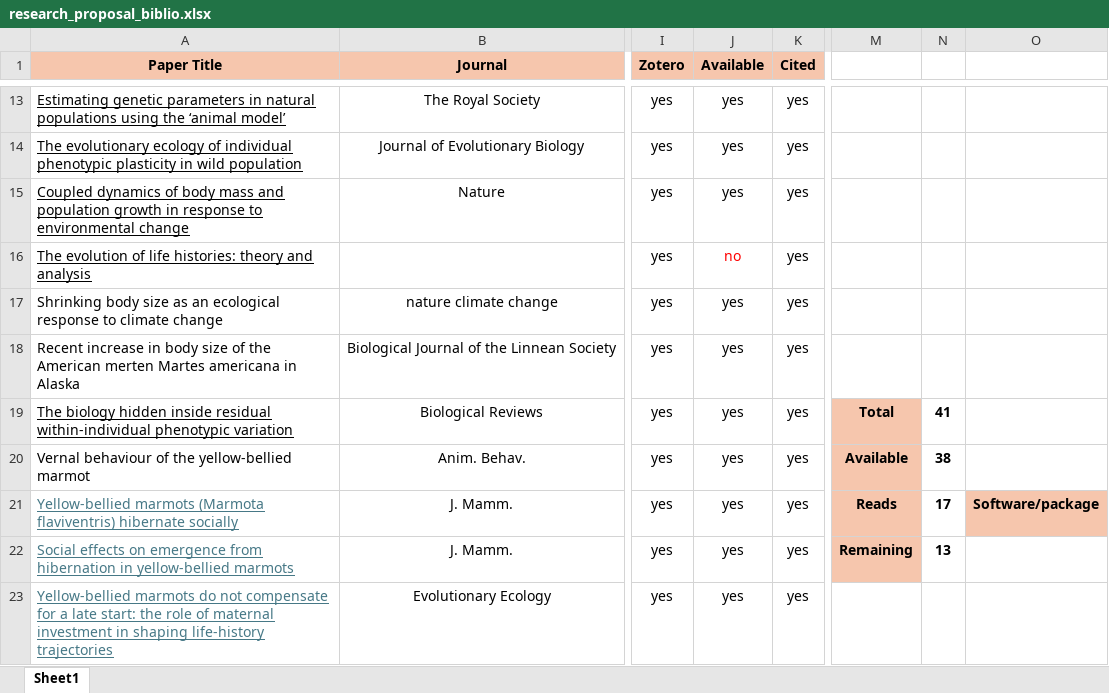
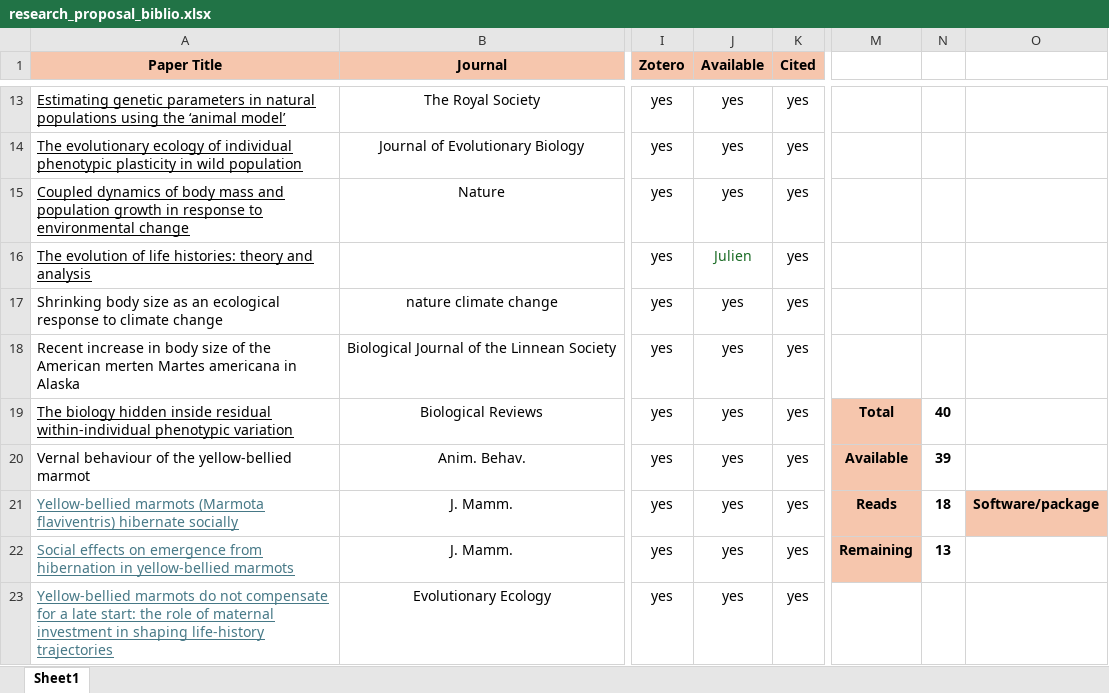
Before and after one commit to augustinbirot/research_proposal, an Excel workbook: research_proposal_biblio.xlsx, sheet Sheet1, drawn as a sheet; only a part is shown, gaps mark what is left out; values as stored, in another font and other column widths than the file's, no borders; the diff covers the shown part only; the diff names each change by its address in the sheet, - before the commit and + after, or states it on an @@ line.

```diff
--- a/research_proposal_biblio.xlsx (sheet Sheet1)
+++ b/research_proposal_biblio.xlsx (sheet Sheet1)
-J16 (Available): no
+J16 (Available): Julien
-J16 text colour: #FF0000
+J16 text colour: #196B24
-N19: 41
+N19: 40
-N20: 38
+N20: 39
-N21: 17
+N21: 18
```
Also changed, not shown: 2 added rows, 3 edited cells and cell formats elsewhere in this sheet, 5 other files.
